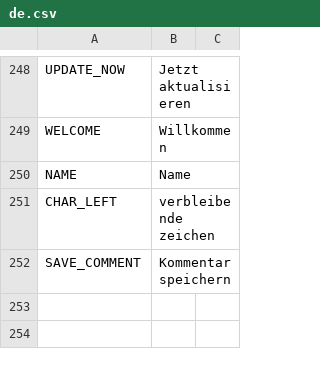
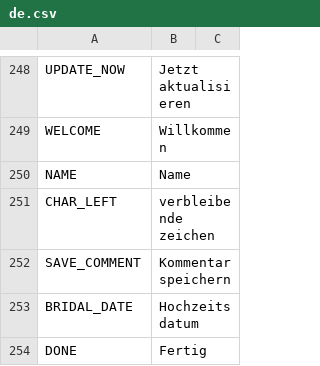
Before and after one commit to avijit-developer/languages, a CSV file: locales/de.csv, drawn as a sheet; only a part is shown, gaps mark what is left out; the diff names each change by its address in the sheet, - before the commit and + after, or states it on an @@ line.

```diff
--- a/locales/de.csv
+++ b/locales/de.csv
+row 253: BRIDAL_DATE | Hochzeitsdatum
+row 254: DONE | Fertig
```
Also changed, not shown: locales/en.csv, locales/es.csv, 2 other files.
